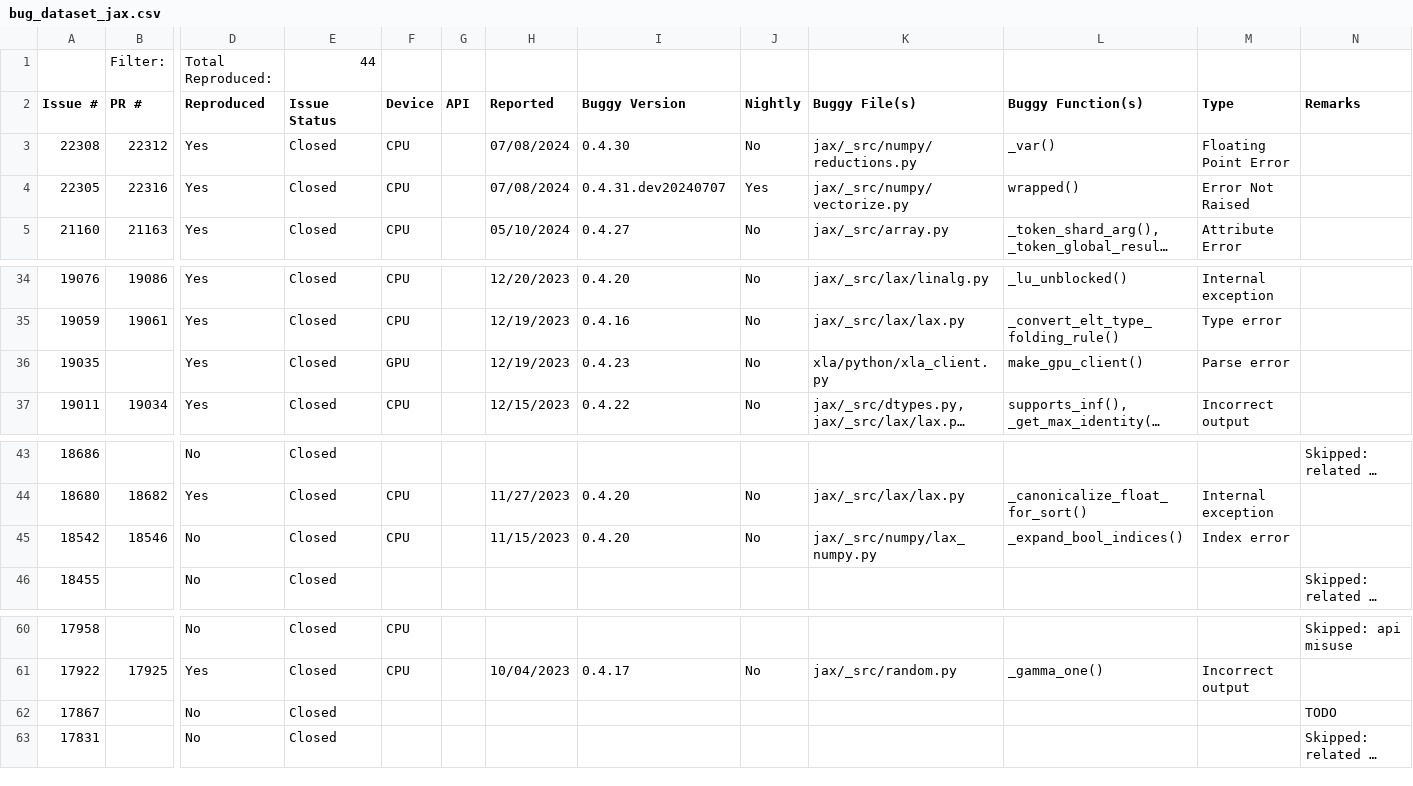
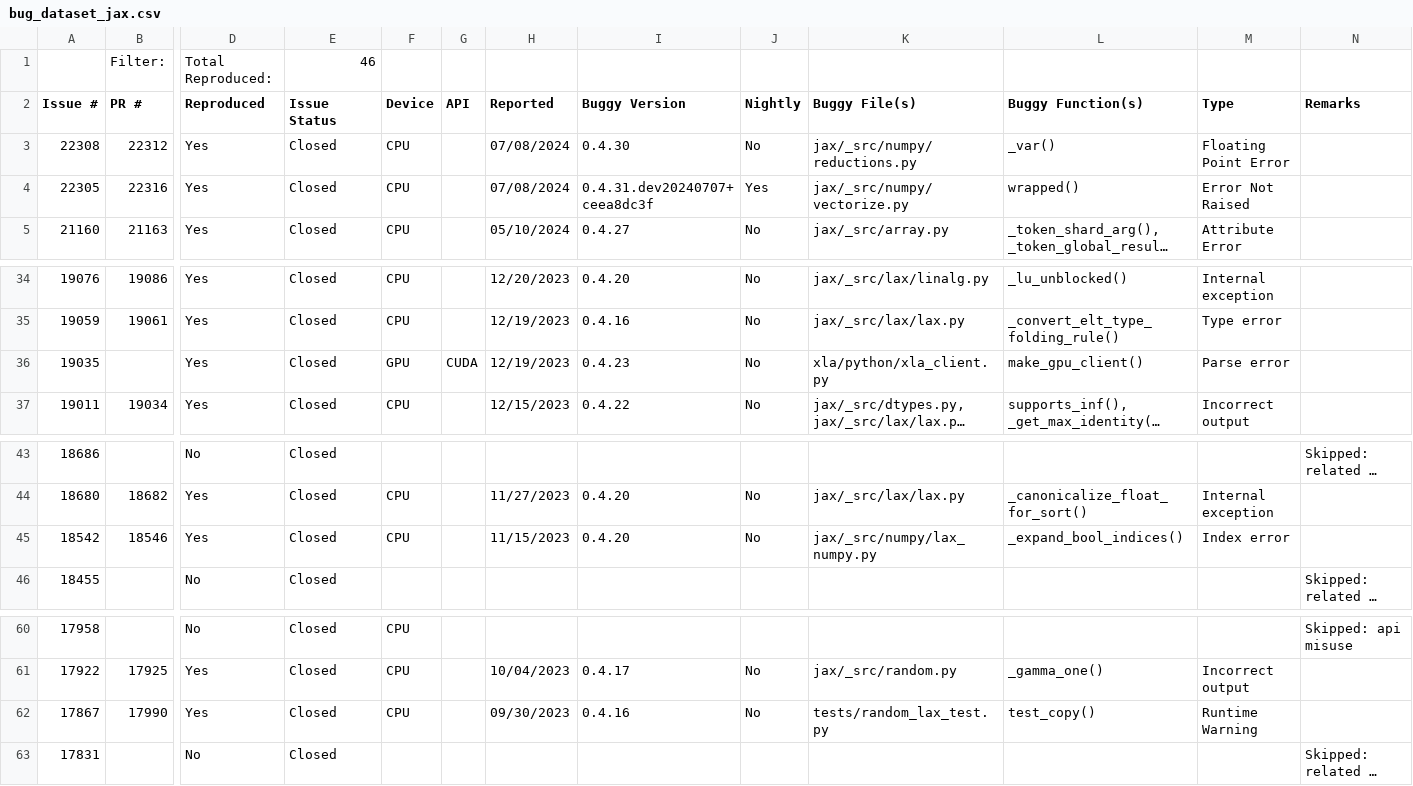
Before and after one commit to ncsu-swat/bugsindlls, a CSV file: bug_dataset_jax.csv, drawn as a sheet; only a part is shown, gaps mark what is left out; long unchanged cells end in …; the diff covers the shown part only; the diff names each change by its address in the sheet, - before the commit and + after, or states it on an @@ line.

```diff
--- a/bug_dataset_jax.csv
+++ b/bug_dataset_jax.csv
-E1 (Issue Status): 44
+E1 (Issue Status): 46
-I4 (Buggy Version): 0.4.31.dev20240707
+I4 (Buggy Version): 0.4.31.dev20240707+ceea8dc3f
-G36 (API): (empty)
+G36 (API): CUDA
-D45 (Reproduced): No
+D45 (Reproduced): Yes
-B62 (PR #): (empty)
+B62 (PR #): 17990
-D62 (Reproduced): No
+D62 (Reproduced): Yes
-F62 (Device): (empty)
+F62 (Device): CPU
-H62 (Reported): (empty)
+H62 (Reported): 09/30/2023
-I62 (Buggy Version): (empty)
+I62 (Buggy Version): 0.4.16
-J62 (Nightly): (empty)
+J62 (Nightly): No
-K62 (Buggy File(s)): (empty)
+K62 (Buggy File(s)): tests/random_lax_test.py
-L62 (Buggy Function(s)): (empty)
+L62 (Buggy Function(s)): test_copy()
-M62 (Type): (empty)
+M62 (Type): Runtime Warning
-N62 (Remarks): TODO
+N62 (Remarks): (empty)
```
Also changed, not shown: 1 edited cell elsewhere in this file, bug_dataset_pytorch.csv, bug_dataset_tensorflow.csv.
